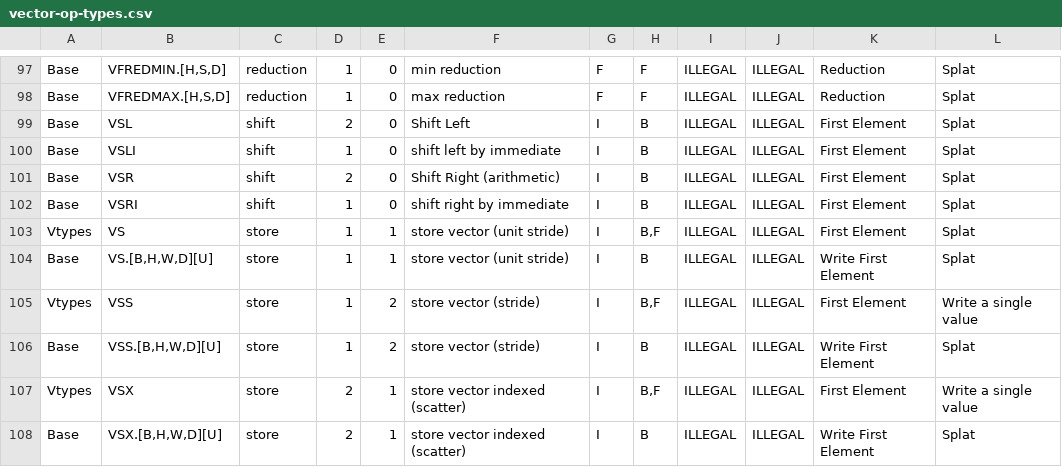
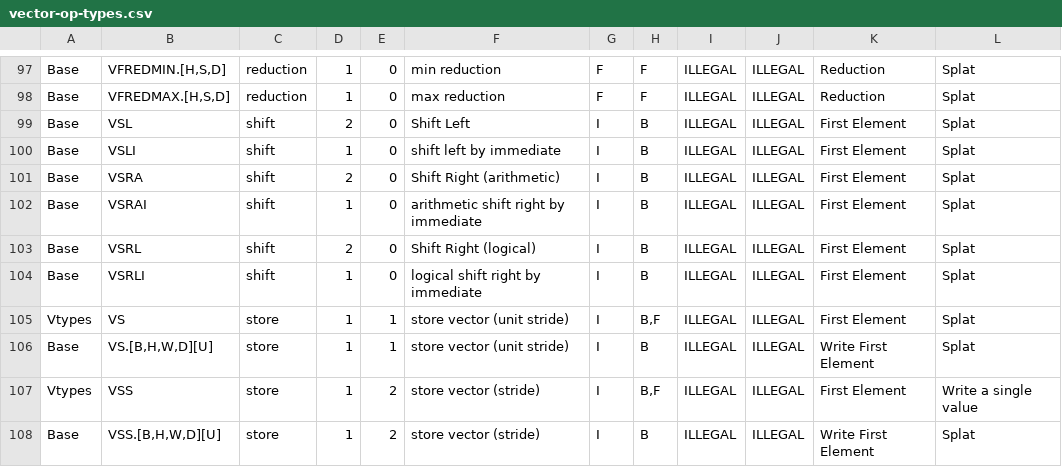
Before and after one commit to riscv/riscv-v-spec, a CSV file: vector-op-types.csv, drawn as a sheet; only a part is shown, gaps mark what is left out; the shorter side is filled out with more unchanged rows.

Commit message:
Update encoding and op types table to include arith shifts

```diff
--- a/vector-op-types.csv
+++ b/vector-op-types.csv
@@ -100,4 +100,6 @@ Base,VSL,shift,2,0,Shift Left,I,B,ILLEGAL,ILLEGAL,First Element,Splat
 Base,VSLI,shift,1,0,shift left by immediate,I,B,ILLEGAL,ILLEGAL,First Element,Splat
-Base,VSR,shift,2,0,Shift Right (arithmetic),I,B,ILLEGAL,ILLEGAL,First Element,Splat
-Base,VSRI,shift,1,0,shift right by immediate,I,B,ILLEGAL,ILLEGAL,First Element,Splat
+Base,VSRA,shift,2,0,Shift Right (arithmetic),I,B,ILLEGAL,ILLEGAL,First Element,Splat
+Base,VSRAI,shift,1,0,arithmetic shift right by immediate,I,B,ILLEGAL,ILLEGAL,First Element,Splat
+Base,VSRL,shift,2,0,Shift Right (logical),I,B,ILLEGAL,ILLEGAL,First Element,Splat
+Base,VSRLI,shift,1,0,logical shift right by immediate,I,B,ILLEGAL,ILLEGAL,First Element,Splat
 Vtypes,VS,store,1,1,store vector (unit stride),I,"B,F",ILLEGAL,ILLEGAL,First Element,Splat
```
Also changed, not shown: 1 other file.
